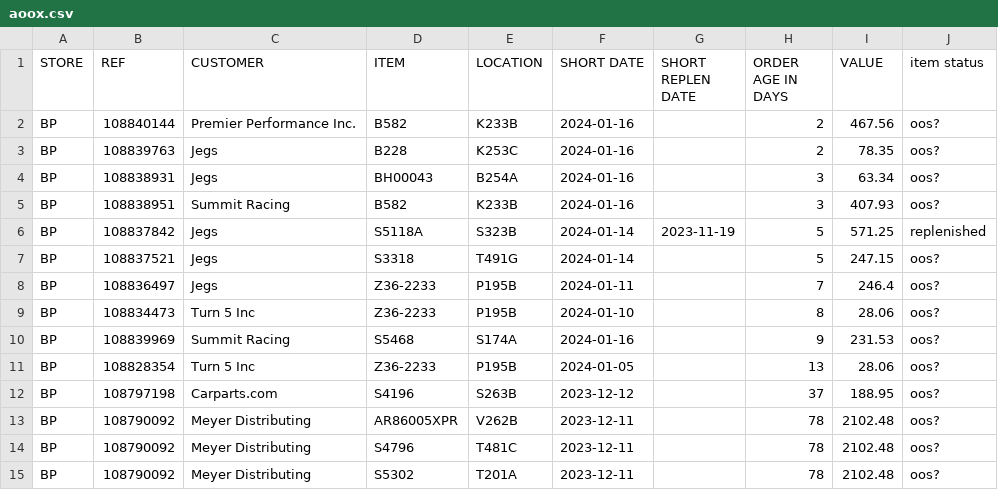
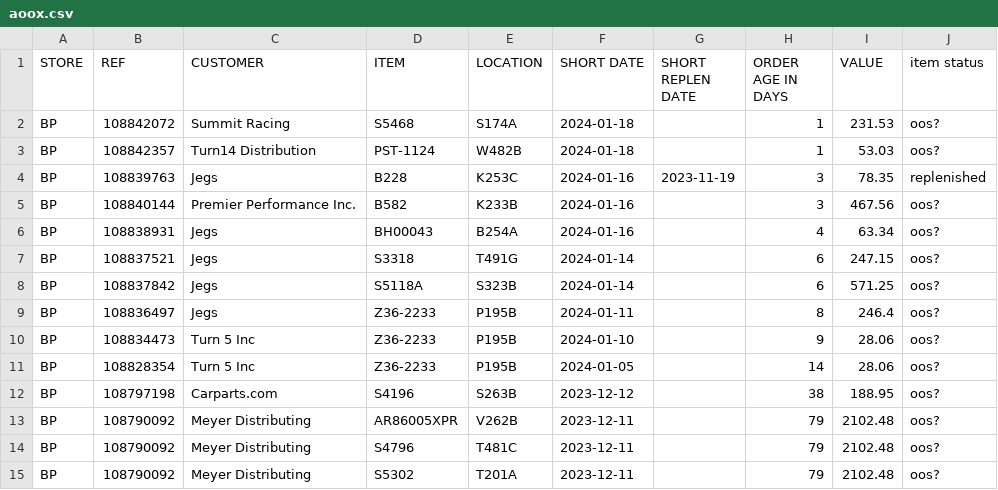
Before and after one commit to MisterAwo/data, a CSV file: aoox.csv, drawn as a sheet.

```diff
--- a/aoox.csv
+++ b/aoox.csv
@@ -1,15 +1,15 @@
 STORE,REF,CUSTOMER,ITEM,LOCATION,SHORT DATE,SHORT REPLEN DATE,ORDER AGE IN DAYS,VALUE,item status
-BP,108840144,Premier Performance Inc. ,B582                            ,K233B                           ,2024-01-16,,2,467.56,oos?
-BP,108839763,Jegs,B228                            ,K253C                           ,2024-01-16,,2,78.35,oos?
-BP,108838931,Jegs,BH00043                         ,B254A                           ,2024-01-16,,3,63.34,oos?
-BP,108838951,Summit Racing,B582                            ,K233B                           ,2024-01-16,,3,407.93,oos?
-BP,108837842,Jegs,S5118A                          ,S323B                           ,2024-01-14,2023-11-19,5,571.25,replenished
-BP,108837521,Jegs,S3318                           ,T491G                           ,2024-01-14,,5,247.15,oos?
-BP,108836497,Jegs,Z36-2233                        ,P195B                           ,2024-01-11,,7,246.4,oos?
-BP,108834473,Turn 5 Inc,Z36-2233                        ,P195B                           ,2024-01-10,,8,28.06,oos?
-BP,108839969,Summit Racing,S5468                           ,S174A                           ,2024-01-16,,9,231.53,oos?
-BP,108828354,Turn 5 Inc,Z36-2233                        ,P195B                           ,2024-01-05,,13,28.06,oos?
-BP,108797198,Carparts.com,S4196                           ,S263B                           ,2023-12-12,,37,188.95,oos?
-BP,108790092,Meyer Distributing,AR86005XPR                      ,V262B                           ,2023-12-11,,78,2102.48,oos?
-BP,108790092,Meyer Distributing,S4796                           ,T481C                           ,2023-12-11,,78,2102.48,oos?
-BP,108790092,Meyer Distributing,S5302                           ,T201A                           ,2023-12-11,,78,2102.48,oos?
+BP,108842072,Summit Racing,S5468                           ,S174A                           ,2024-01-18,,1,231.53,oos?
+BP,108842357,Turn14 Distribution,PST-1124                        ,W482B                           ,2024-01-18,,1,53.03,oos?
+BP,108839763,Jegs,B228                            ,K253C                           ,2024-01-16,2023-11-19,3,78.35,replenished
+BP,108840144,Premier Performance Inc. ,B582                            ,K233B                           ,2024-01-16,,3,467.56,oos?
+BP,108838931,Jegs,BH00043                         ,B254A                           ,2024-01-16,,4,63.34,oos?
+BP,108837521,Jegs,S3318                           ,T491G                           ,2024-01-14,,6,247.15,oos?
+BP,108837842,Jegs,S5118A                          ,S323B                           ,2024-01-14,,6,571.25,oos?
+BP,108836497,Jegs,Z36-2233                        ,P195B                           ,2024-01-11,,8,246.4,oos?
+BP,108834473,Turn 5 Inc,Z36-2233                        ,P195B                           ,2024-01-10,,9,28.06,oos?
+BP,108828354,Turn 5 Inc,Z36-2233                        ,P195B                           ,2024-01-05,,14,28.06,oos?
+BP,108797198,Carparts.com,S4196                           ,S263B                           ,2023-12-12,,38,188.95,oos?
+BP,108790092,Meyer Distributing,AR86005XPR                      ,V262B                           ,2023-12-11,,79,2102.48,oos?
+BP,108790092,Meyer Distributing,S4796                           ,T481C                           ,2023-12-11,,79,2102.48,oos?
+BP,108790092,Meyer Distributing,S5302                           ,T201A                           ,2023-12-11,,79,2102.48,oos?
```
Also changed, not shown: 1 other file.
